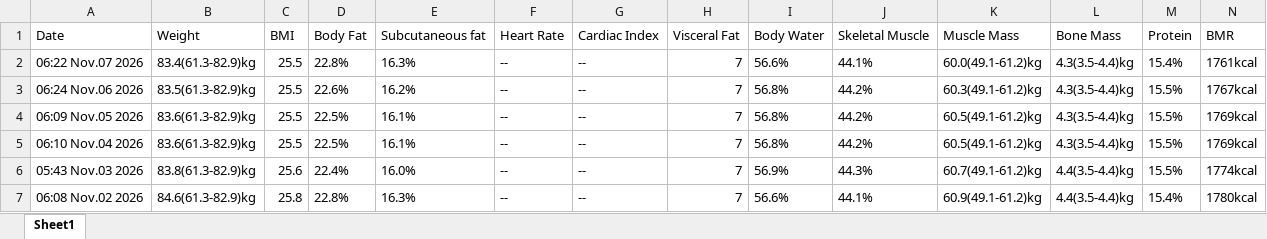
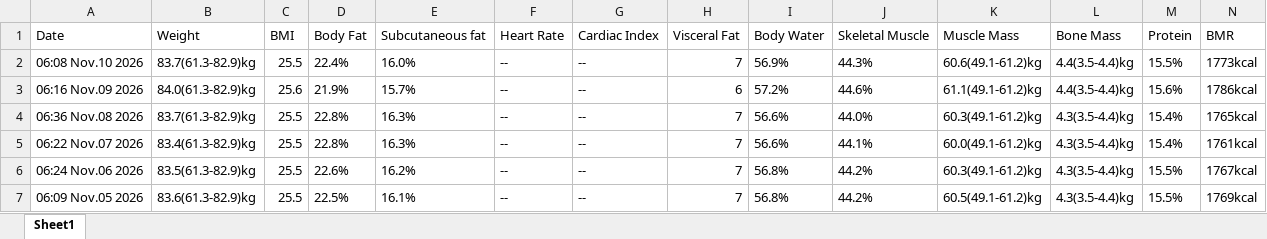
Before and after one commit to cchartree/kgtrends, an Excel workbook: Fitdays-ームさん.xlsx, sheet Sheet1, drawn as a sheet; only a part is shown; the shorter side is filled out with more unchanged rows; values as stored, in another font and other column widths than the file's, no borders; rows hold the shown columns only; the diff names each change by its address in the sheet, - before the commit and + after, or states it on an @@ line.

```diff
--- a/Fitdays-ームさん.xlsx (sheet Sheet1)
+++ b/Fitdays-ームさん.xlsx (sheet Sheet1)
+row 2: 06:08 Nov.10 2026 | 83.7(61.3-82.9)kg | 25.5 | 22.4% | 16.0% | -- | -- | 7 | 56.9% | 44.3% | 60.6(49.1-61.2)kg | 4.4(3.5-4.4)kg | 15.5% | 1773kcal
+row 3: 06:16 Nov.09 2026 | 84.0(61.3-82.9)kg | 25.6 | 21.9% | 15.7% | -- | -- | 6 | 57.2% | 44.6% | 61.1(49.1-61.2)kg | 4.4(3.5-4.4)kg | 15.6% | 1786kcal
+row 4: 06:36 Nov.08 2026 | 83.7(61.3-82.9)kg | 25.5 | 22.8% | 16.3% | -- | -- | 7 | 56.6% | 44.0% | 60.3(49.1-61.2)kg | 4.3(3.5-4.4)kg | 15.4% | 1765kcal
```
